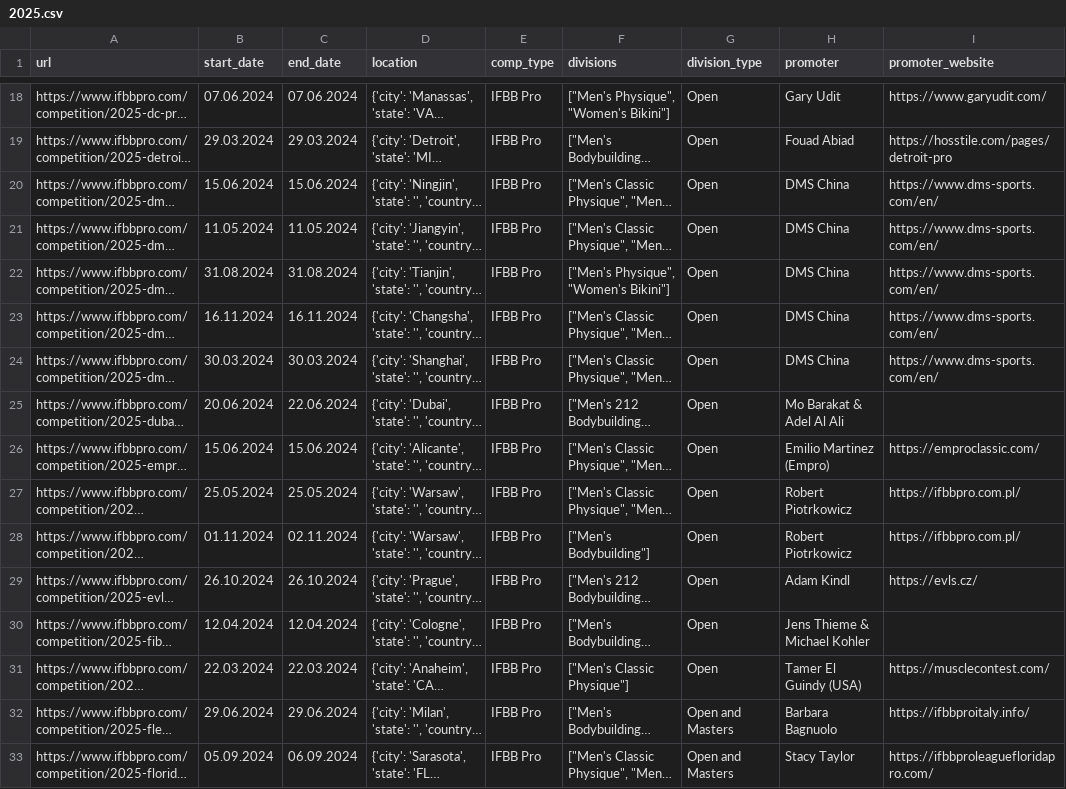
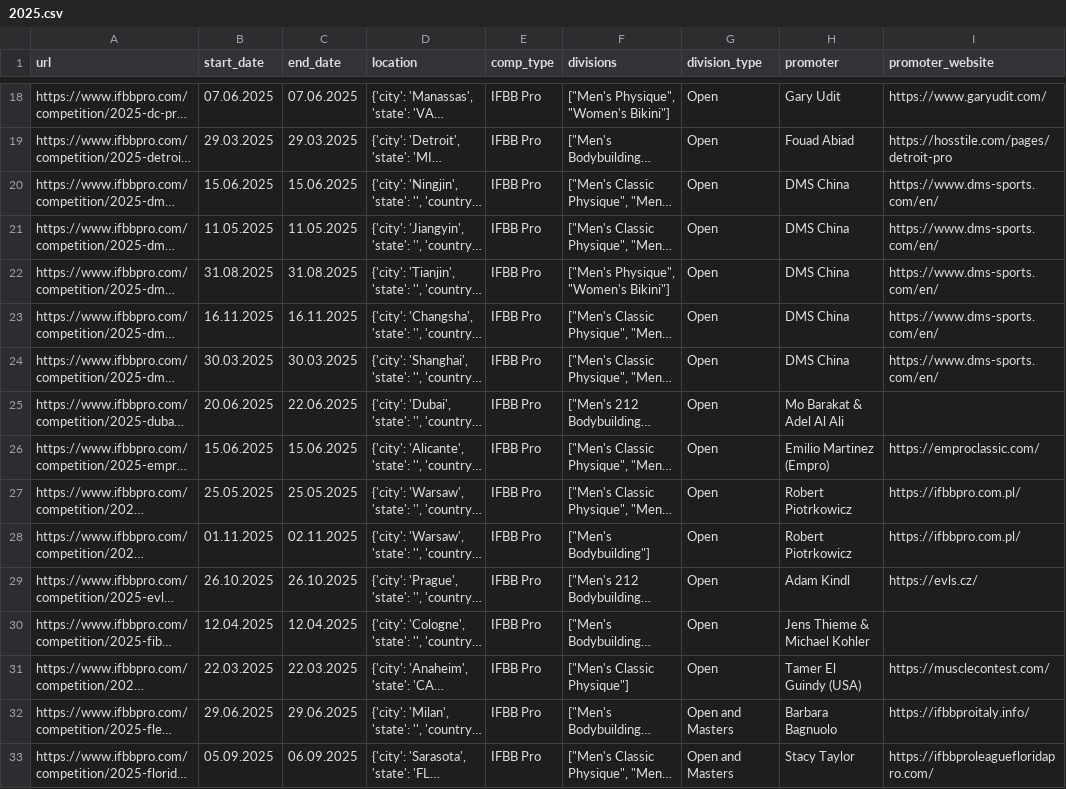
Before and after one commit to YannikBauer1/bbdatacleaning, a CSV file: data_clean/sidebar/2025.csv, drawn as a sheet; only a part is shown, gaps mark what is left out; long unchanged cells end in …; the diff covers the shown part only; the diff names each change by its address in the sheet, - before the commit and + after, or states it on an @@ line.

```diff
--- a/data_clean/sidebar/2025.csv
+++ b/data_clean/sidebar/2025.csv
-B18 (start_date): 07.06.2024
+B18 (start_date): 07.06.2025
-C18 (end_date): 07.06.2024
+C18 (end_date): 07.06.2025
-B19 (start_date): 29.03.2024
+B19 (start_date): 29.03.2025
-C19 (end_date): 29.03.2024
+C19 (end_date): 29.03.2025
-B20 (start_date): 15.06.2024
+B20 (start_date): 15.06.2025
-C20 (end_date): 15.06.2024
+C20 (end_date): 15.06.2025
-B21 (start_date): 11.05.2024
+B21 (start_date): 11.05.2025
-C21 (end_date): 11.05.2024
+C21 (end_date): 11.05.2025
-B22 (start_date): 31.08.2024
+B22 (start_date): 31.08.2025
-C22 (end_date): 31.08.2024
+C22 (end_date): 31.08.2025
-B23 (start_date): 16.11.2024
+B23 (start_date): 16.11.2025
-C23 (end_date): 16.11.2024
+C23 (end_date): 16.11.2025
-B24 (start_date): 30.03.2024
+B24 (start_date): 30.03.2025
-C24 (end_date): 30.03.2024
+C24 (end_date): 30.03.2025
-B25 (start_date): 20.06.2024
+B25 (start_date): 20.06.2025
-C25 (end_date): 22.06.2024
+C25 (end_date): 22.06.2025
-B26 (start_date): 15.06.2024
+B26 (start_date): 15.06.2025
-C26 (end_date): 15.06.2024
+C26 (end_date): 15.06.2025
-B27 (start_date): 25.05.2024
+B27 (start_date): 25.05.2025
-C27 (end_date): 25.05.2024
+C27 (end_date): 25.05.2025
-B28 (start_date): 01.11.2024
+B28 (start_date): 01.11.2025
-C28 (end_date): 02.11.2024
+C28 (end_date): 02.11.2025
-B29 (start_date): 26.10.2024
+B29 (start_date): 26.10.2025
-C29 (end_date): 26.10.2024
+C29 (end_date): 26.10.2025
-B30 (start_date): 12.04.2024
+B30 (start_date): 12.04.2025
-C30 (end_date): 12.04.2024
+C30 (end_date): 12.04.2025
-B31 (start_date): 22.03.2024
+B31 (start_date): 22.03.2025
-C31 (end_date): 22.03.2024
+C31 (end_date): 22.03.2025
-B32 (start_date): 29.06.2024
+B32 (start_date): 29.06.2025
-C32 (end_date): 29.06.2024
+C32 (end_date): 29.06.2025
-B33 (start_date): 05.09.2024
+B33 (start_date): 05.09.2025
-C33 (end_date): 06.09.2024
+C33 (end_date): 06.09.2025
```
Also changed, not shown: 142 edited cells elsewhere in this file, 3 other files.
